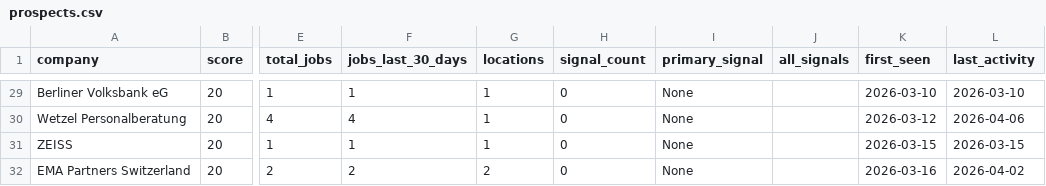
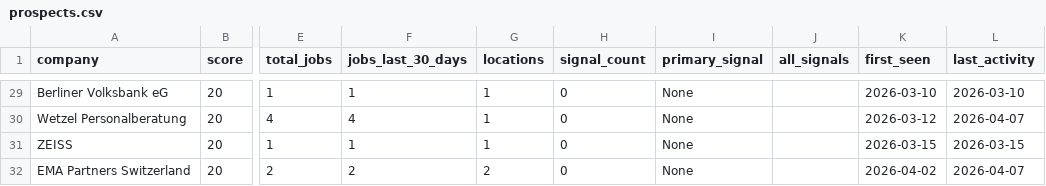
Before and after one commit to anchy7/treasury-intelligence, a CSV file: prospects.csv, drawn as a sheet; only a part is shown, gaps mark what is left out; the diff covers the shown part only; the diff names each change by its address in the sheet, - before the commit and + after, or states it on an @@ line.

```diff
--- a/prospects.csv
+++ b/prospects.csv
-L30 (last_activity): 2026-04-06
+L30 (last_activity): 2026-04-07
-K32 (first_seen): 2026-03-16
+K32 (first_seen): 2026-04-02
-L32 (last_activity): 2026-04-02
+L32 (last_activity): 2026-04-07
```
Also changed, not shown: 30 edited cells elsewhere in this file, treasury_jobs.csv.
